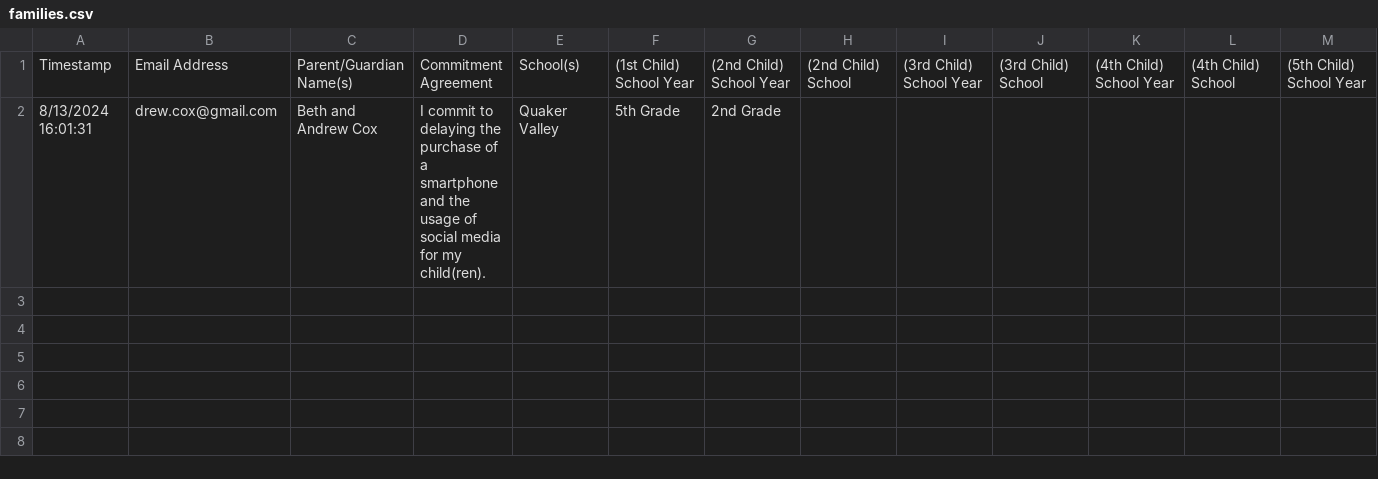
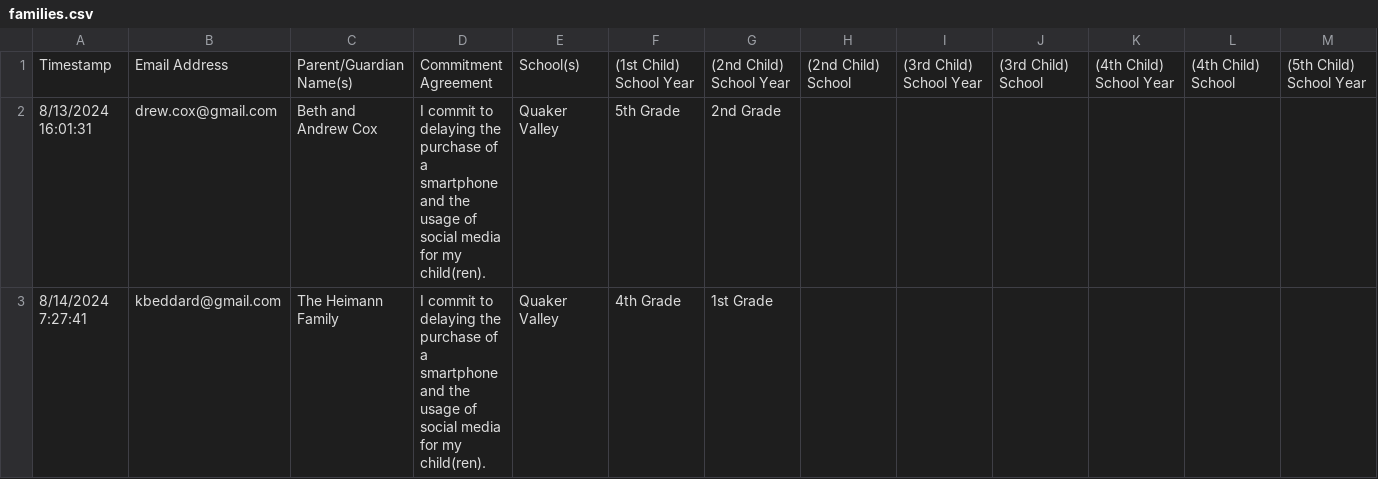
Before and after one commit to coxandrew/sewickleyunplugged, a CSV file: _data/families.csv, drawn as a sheet; only a part is shown; rows hold the shown columns only; the diff names each change by its address in the sheet, - before the commit and + after, or states it on an @@ line.

Commit message:
Update families.csv

```diff
--- a/_data/families.csv
+++ b/_data/families.csv
+row 3: 8/14/2024 7:27:41 | kbeddard@gmail.com | The Heimann Family | I commit to delaying the purchase of a smartphone and the usage of social media for my child(ren). | Quaker Valley | 4th Grade | 1st Grade
```
